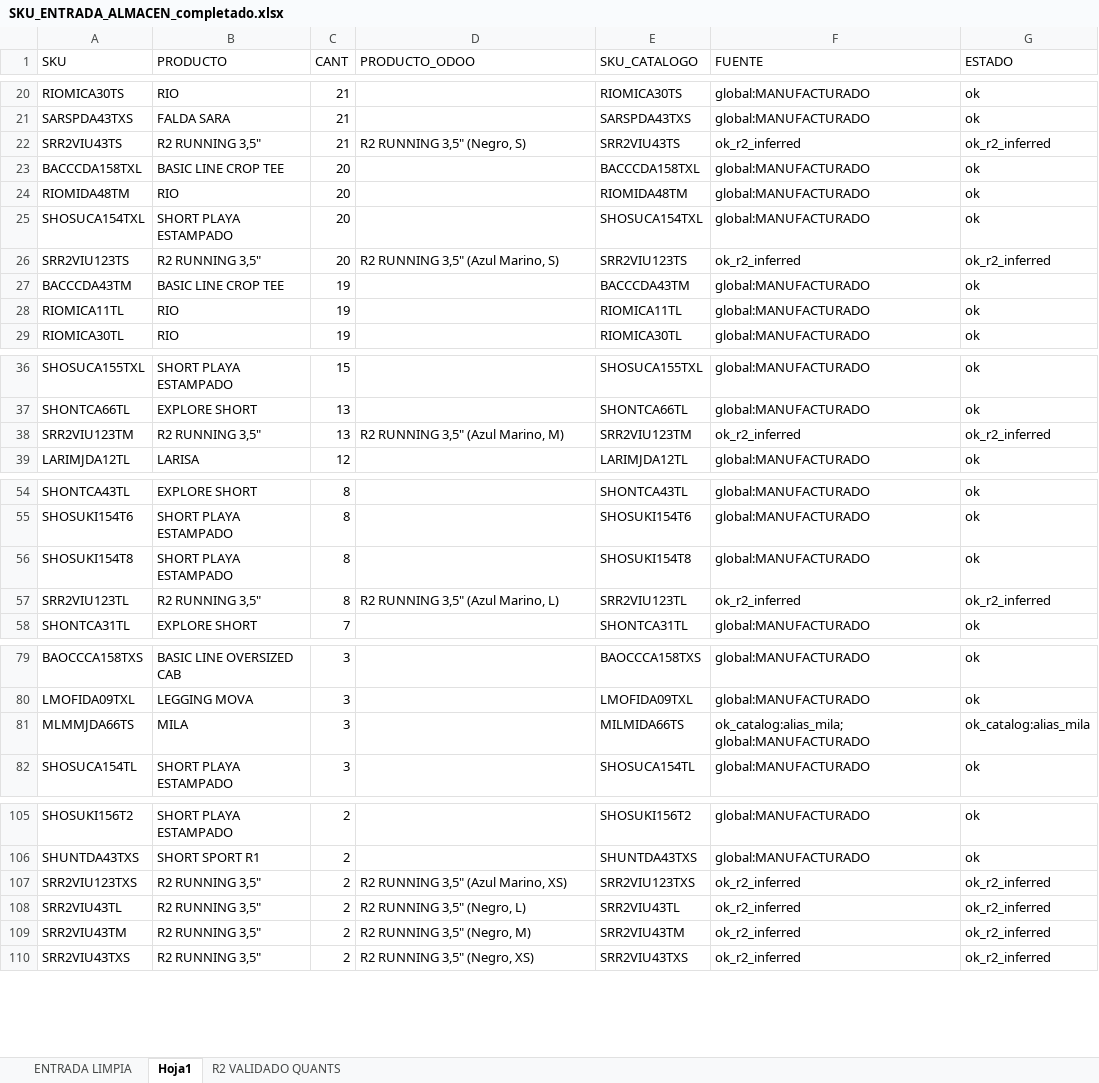
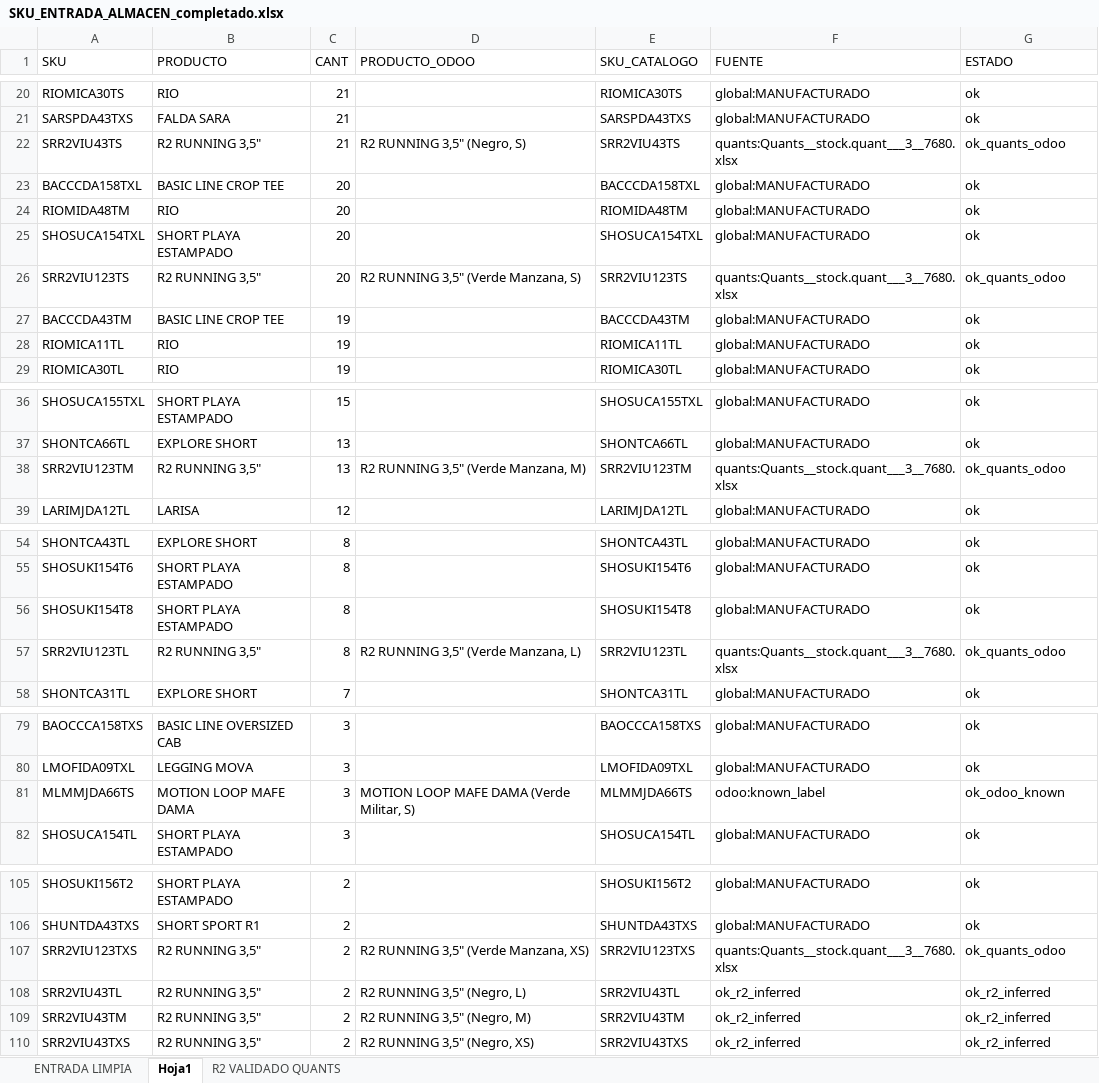
Before and after one commit to scm-svg/Data-Analyst, an Excel workbook: output/SKU_ENTRADA_ALMACEN_completado.xlsx, sheet Hoja1, drawn as a sheet; only a part is shown, gaps mark what is left out; values as stored, in another font and other column widths than the file's, no borders; the diff names each change by its address in the sheet, - before the commit and + after, or states it on an @@ line.

```diff
--- a/output/SKU_ENTRADA_ALMACEN_completado.xlsx (sheet Hoja1)
+++ b/output/SKU_ENTRADA_ALMACEN_completado.xlsx (sheet Hoja1)
-F22 (FUENTE): ok_r2_inferred
+F22 (FUENTE): quants:Quants__stock.quant___3__7680.xlsx
-G22 (ESTADO): ok_r2_inferred
+G22 (ESTADO): ok_quants_odoo
-D26 (PRODUCTO_ODOO): R2 RUNNING 3,5" (Azul Marino, S)
+D26 (PRODUCTO_ODOO): R2 RUNNING 3,5" (Verde Manzana, S)
-F26 (FUENTE): ok_r2_inferred
+F26 (FUENTE): quants:Quants__stock.quant___3__7680.xlsx
-G26 (ESTADO): ok_r2_inferred
+G26 (ESTADO): ok_quants_odoo
-D38 (PRODUCTO_ODOO): R2 RUNNING 3,5" (Azul Marino, M)
+D38 (PRODUCTO_ODOO): R2 RUNNING 3,5" (Verde Manzana, M)
-F38 (FUENTE): ok_r2_inferred
+F38 (FUENTE): quants:Quants__stock.quant___3__7680.xlsx
-G38 (ESTADO): ok_r2_inferred
+G38 (ESTADO): ok_quants_odoo
-D57 (PRODUCTO_ODOO): R2 RUNNING 3,5" (Azul Marino, L)
+D57 (PRODUCTO_ODOO): R2 RUNNING 3,5" (Verde Manzana, L)
-F57 (FUENTE): ok_r2_inferred
+F57 (FUENTE): quants:Quants__stock.quant___3__7680.xlsx
-G57 (ESTADO): ok_r2_inferred
+G57 (ESTADO): ok_quants_odoo
-B81 (PRODUCTO): MILA
+B81 (PRODUCTO): MOTION LOOP MAFE DAMA
-D81 (PRODUCTO_ODOO): (empty)
+D81 (PRODUCTO_ODOO): MOTION LOOP MAFE DAMA (Verde Militar, S)
-E81 (SKU_CATALOGO): MILMIDA66TS
+E81 (SKU_CATALOGO): MLMMJDA66TS
-F81 (FUENTE): ok_catalog:alias_mila; global:MANUFACTURADO
+F81 (FUENTE): odoo:known_label
-G81 (ESTADO): ok_catalog:alias_mila
+G81 (ESTADO): ok_odoo_known
-D107 (PRODUCTO_ODOO): R2 RUNNING 3,5" (Azul Marino, XS)
+D107 (PRODUCTO_ODOO): R2 RUNNING 3,5" (Verde Manzana, XS)
-F107 (FUENTE): ok_r2_inferred
+F107 (FUENTE): quants:Quants__stock.quant___3__7680.xlsx
-G107 (ESTADO): ok_r2_inferred
+G107 (ESTADO): ok_quants_odoo
```
Also changed, not shown: sheet R2 VALIDADO QUANTS, sheet ENTRADA LIMPIA, 3 other files.
